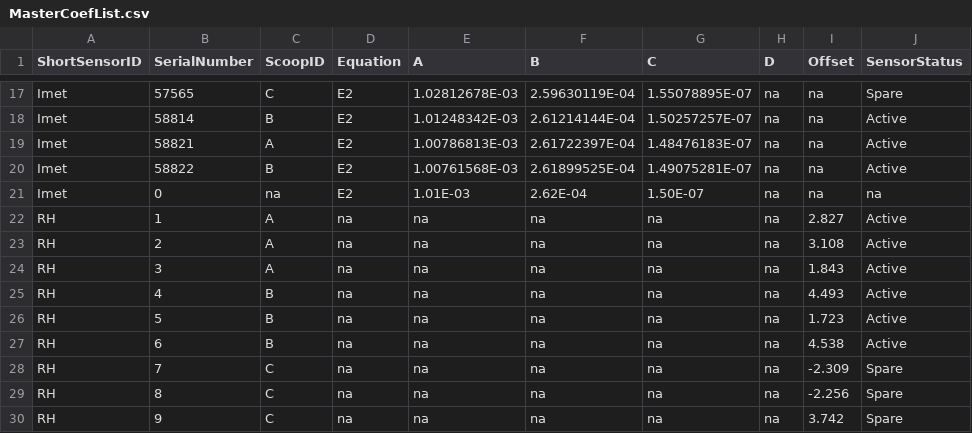
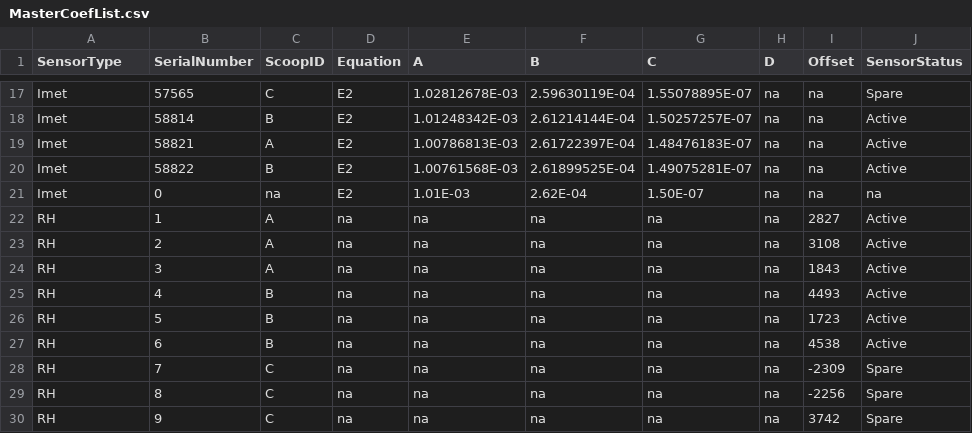
Before and after one commit to oucass/Profiles, a CSV file: MasterCoefList.csv, drawn as a sheet; only a part is shown, gaps mark what is left out; the diff names each change by its address in the sheet, - before the commit and + after, or states it on an @@ line.

```diff
--- a/MasterCoefList.csv
+++ b/MasterCoefList.csv
-A1: ShortSensorID
+A1: SensorType
-I22 (Offset): 2.827
+I22 (Offset): 2827
-I23 (Offset): 3.108
+I23 (Offset): 3108
-I24 (Offset): 1.843
+I24 (Offset): 1843
-I25 (Offset): 4.493
+I25 (Offset): 4493
-I26 (Offset): 1.723
+I26 (Offset): 1723
-I27 (Offset): 4.538
+I27 (Offset): 4538
-I28 (Offset): -2.309
+I28 (Offset): -2309
-I29 (Offset): -2.256
+I29 (Offset): -2256
-I30 (Offset): 3.742
+I30 (Offset): 3742
```
Also changed, not shown: 3 other files.
